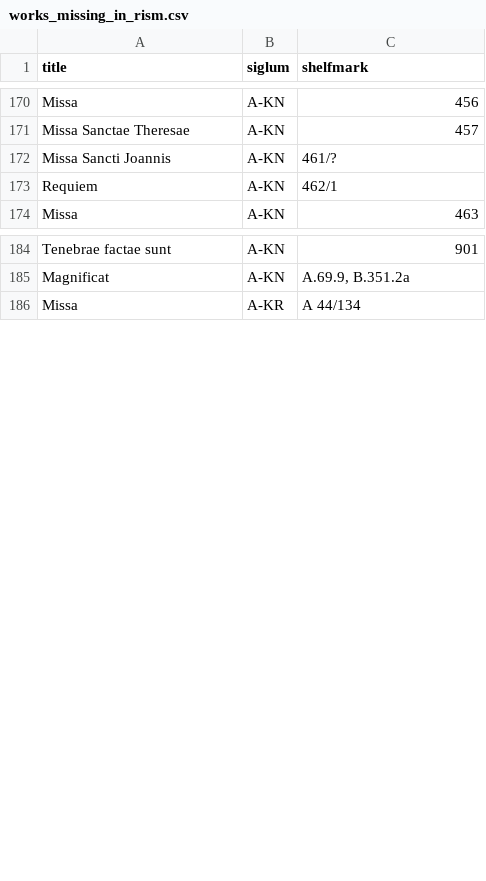
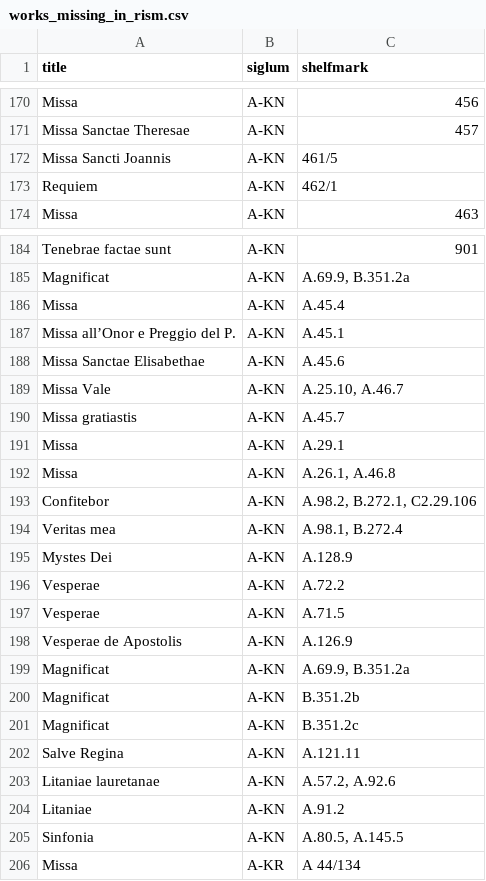
Before and after one commit to edition-esser-skala/tuma-catalogue-of-works, a CSV file: data/works_missing_in_rism.csv, drawn as a sheet; only a part is shown, gaps mark what is left out.

```diff
--- a/data/works_missing_in_rism.csv
+++ b/data/works_missing_in_rism.csv
@@ -171,3 +171,3 @@ Missa,A-KN,456
 Missa Sanctae Theresae,A-KN,457
-Missa Sancti Joannis,A-KN,461/?
+Missa Sancti Joannis,A-KN,461/5
 Requiem,A-KN,462/1
@@ -185,2 +185,22 @@ Tenebrae factae sunt,A-KN,901
 Magnificat,A-KN,"A.69.9, B.351.2a"
+Missa,A-KN,A.45.4
+Missa all’Onor e Preggio del P.,A-KN,A.45.1
+Missa Sanctae Elisabethae,A-KN,A.45.6
+Missa Vale,A-KN,"A.25.10, A.46.7"
+Missa gratiastis,A-KN,"A.45.7"
+Missa,A-KN,A.29.1
+Missa,A-KN,"A.26.1, A.46.8"
+Confitebor,A-KN,"A.98.2, B.272.1, C2.29.106"
+Veritas mea,A-KN,"A.98.1, B.272.4"
+Mystes Dei,A-KN,A.128.9
+Vesperae,A-KN,A.72.2
+Vesperae,A-KN,A.71.5
+Vesperae de Apostolis,A-KN,A.126.9
+Magnificat,A-KN,"A.69.9, B.351.2a"
+Magnificat,A-KN,B.351.2b
+Magnificat,A-KN,B.351.2c
+Salve Regina,A-KN,A.121.11
+Litaniae lauretanae,A-KN,"A.57.2, A.92.6"
+Litaniae,A-KN,A.91.2
+Sinfonia,A-KN,"A.80.5, A.145.5"
 Missa,A-KR,A 44/134
```
Also changed, not shown: data/catalogue_works.csv, 4 other files.
